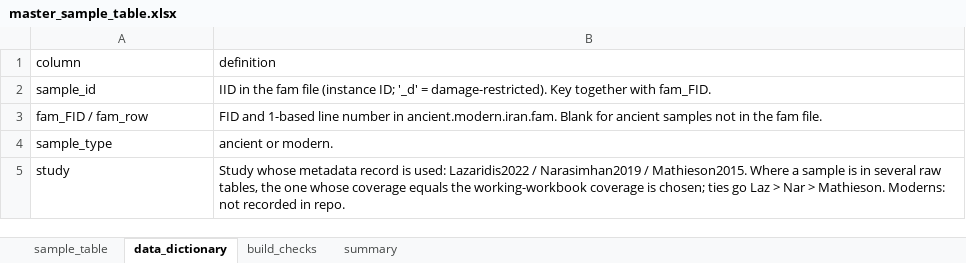
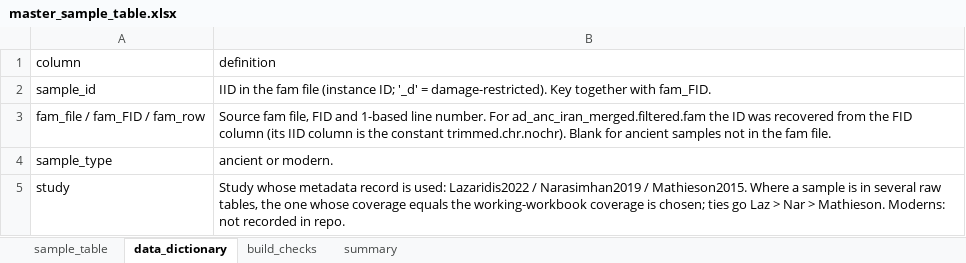
Before and after one commit to nadamels/iran_popgen, an Excel workbook: metadata/master_sample_table.xlsx, sheet data_dictionary, drawn as a sheet; only a part is shown; values as stored, in another font and other column widths than the file's, no borders; removed rows and columns are numbered as before the commit, all else as after; the diff names each change by its address in the sheet, - before the commit and + after, or states it on an @@ line.

Commit message:
Add second fam file (ad_anc_iran_merged.filtered.fam) to master sample table

```diff
--- a/metadata/master_sample_table.xlsx (sheet data_dictionary)
+++ b/metadata/master_sample_table.xlsx (sheet data_dictionary)
-row 3: fam_FID / fam_row | FID and 1-based line number in ancient.modern.iran.fam. Blank for ancient samples not in the fam file.
+row 3: fam_file / fam_FID / fam_row | Source fam file, FID and 1-based line number. For ad_anc_iran_merged.filtered.fam the ID was recovered from the FID column (its IID column is the constant trimmed.chr.nochr). Blank for ancient samples not in the fam file.
```
Also changed, not shown: sheet sample_table, sheet build_checks, sheet summary, 2 other files.
